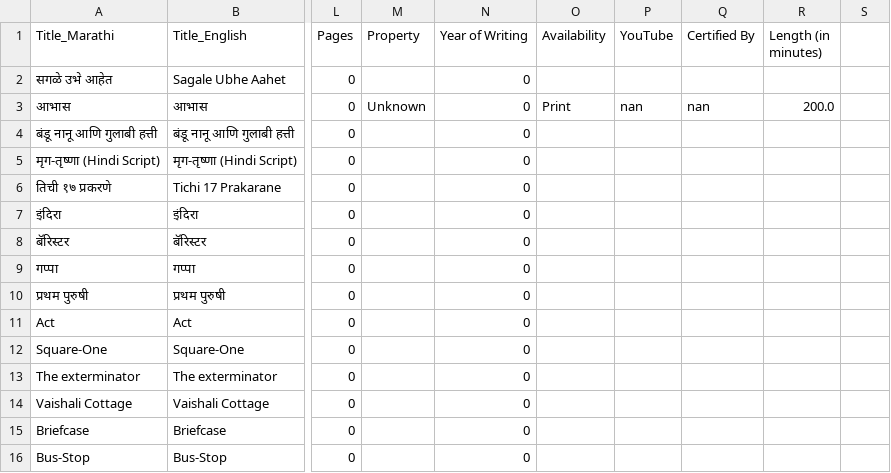
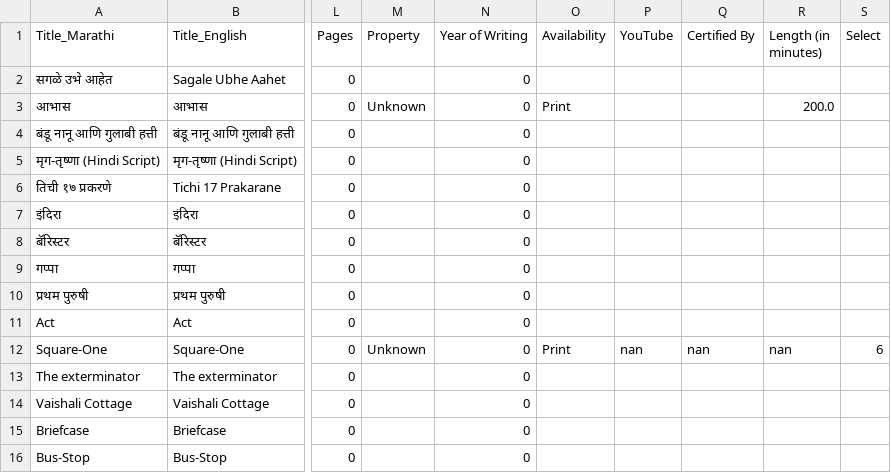
Before and after one commit to AshishMahabal/naatak, a CSV file: plays.csv, drawn as a sheet; only a part is shown, gaps mark what is left out; the diff names each change by its address in the sheet, - before the commit and + after, or states it on an @@ line.

```diff
--- a/plays.csv
+++ b/plays.csv
-S1: (empty)
+S1: Select
-P3 (YouTube): nan
+P3 (YouTube): (empty)
-Q3 (Certified By): nan
+Q3 (Certified By): (empty)
-M12 (Property): (empty)
+M12 (Property): Unknown
-O12 (Availability): (empty)
+O12 (Availability): Print
-P12 (YouTube): (empty)
+P12 (YouTube): nan
-Q12 (Certified By): (empty)
+Q12 (Certified By): nan
-R12 (Length (in minutes)): (empty)
+R12 (Length (in minutes)): nan
-S12 (Select): (empty)
+S12 (Select): 6
```
Also changed, not shown: 1 other file.
